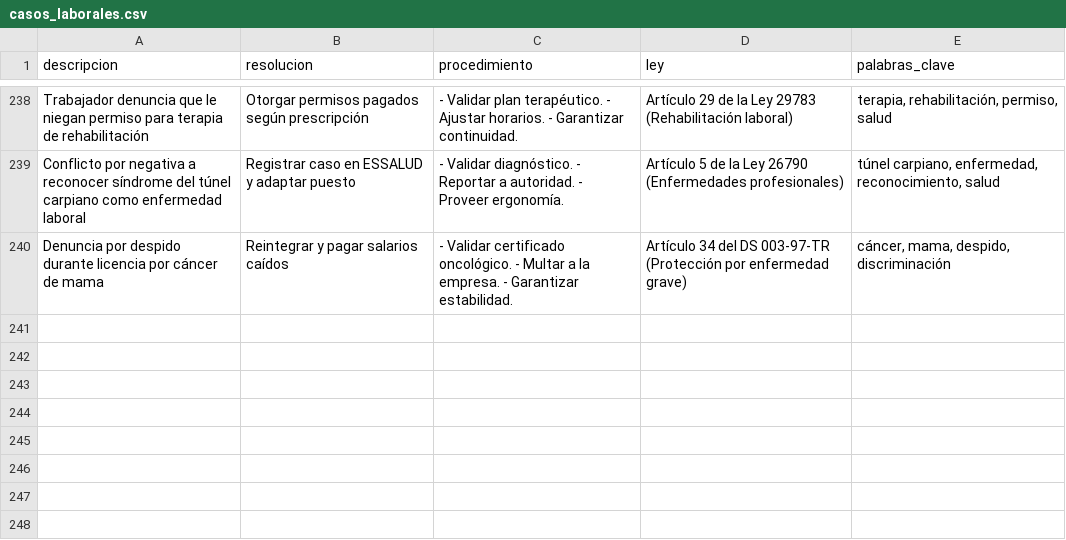
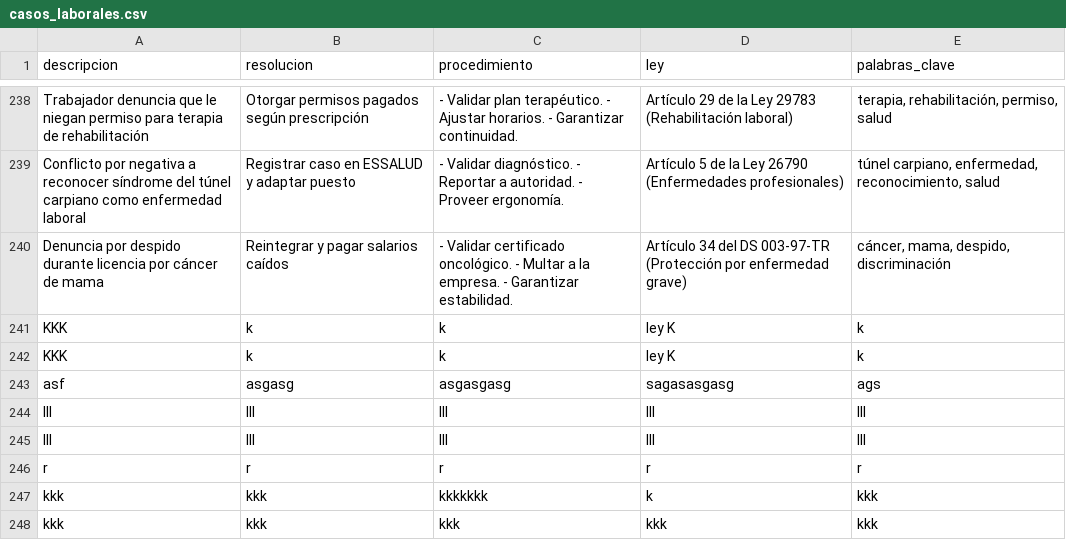
Before and after one commit to LUXOdi7/IA_Laboral_LyJ, a CSV file: casos_laborales.csv, drawn as a sheet; only a part is shown, gaps mark what is left out; the diff names each change by its address in the sheet, - before the commit and + after, or states it on an @@ line.

```diff
--- a/casos_laborales.csv
+++ b/casos_laborales.csv
+row 241: KKK | k | k | ley K | k
+row 242: KKK | k | k | ley K | k
+row 243: asf | asgasg | asgasgasg | sagasasgasg | ags
+row 244: lll | lll | lll | lll | lll
+row 245: lll | lll | lll | lll | lll
+row 246: r | r | r | r | r
+row 247: kkk | kkk | kkkkkkk | k | kkk
+row 248: kkk | kkk | kkk | kkk | kkk
```
Also changed, not shown: 4 other files.
